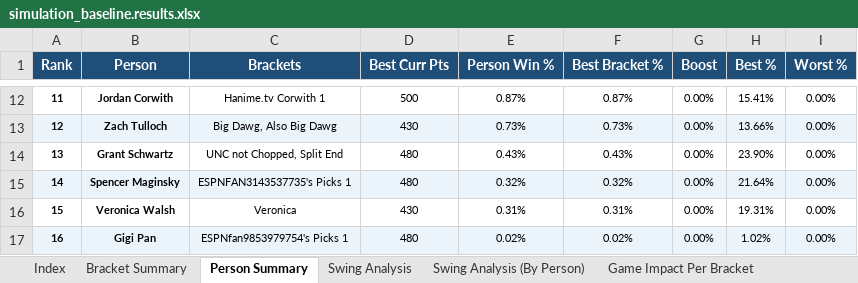
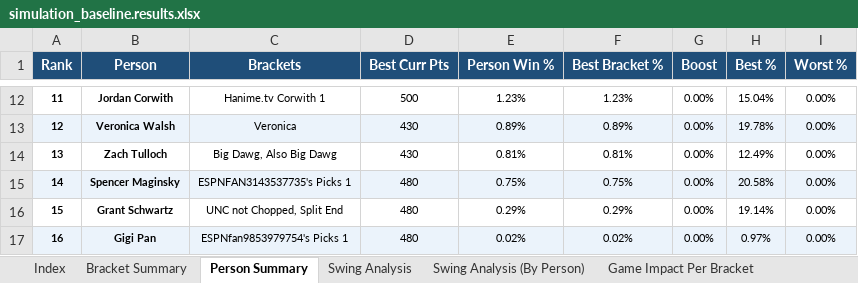
Before and after one commit to Henry-Snowdon/march-madness-simulator, an Excel workbook: simulation_baseline.results.xlsx, sheet Person Summary, drawn as a sheet; only a part is shown, gaps mark what is left out; values as stored, in another font and other column widths than the file's, no borders; the diff covers the shown part only; the diff names each change by its address in the sheet, - before the commit and + after, or states it on an @@ line.

Commit message:
Update baseline Excel with corrected bracket paths (50k sims)

```diff
--- a/simulation_baseline.results.xlsx (sheet Person Summary)
+++ b/simulation_baseline.results.xlsx (sheet Person Summary)
-E12 (Person Win %): 0.87%
+E12 (Person Win %): 1.23%
-F12 (Best Bracket %): 0.87%
+F12 (Best Bracket %): 1.23%
-H12 (Best %): 15.41%
+H12 (Best %): 15.04%
-B13 (Person): Zach Tulloch
+B13 (Person): Veronica Walsh
-C13 (Brackets): Big Dawg, Also Big Dawg
+C13 (Brackets): Veronica
-E13 (Person Win %): 0.73%
+E13 (Person Win %): 0.89%
-F13 (Best Bracket %): 0.73%
+F13 (Best Bracket %): 0.89%
-H13 (Best %): 13.66%
+H13 (Best %): 19.78%
-B14 (Person): Grant Schwartz
+B14 (Person): Zach Tulloch
-C14 (Brackets): UNC not Chopped, Split End
+C14 (Brackets): Big Dawg, Also Big Dawg
-D14 (Best Curr Pts): 480
+D14 (Best Curr Pts): 430
-E14 (Person Win %): 0.43%
+E14 (Person Win %): 0.81%
-F14 (Best Bracket %): 0.43%
+F14 (Best Bracket %): 0.81%
-H14 (Best %): 23.90%
+H14 (Best %): 12.49%
-E15 (Person Win %): 0.32%
+E15 (Person Win %): 0.75%
-F15 (Best Bracket %): 0.32%
+F15 (Best Bracket %): 0.75%
-H15 (Best %): 21.64%
+H15 (Best %): 20.58%
-B16 (Person): Veronica Walsh
+B16 (Person): Grant Schwartz
-C16 (Brackets): Veronica
+C16 (Brackets): UNC not Chopped, Split End
-D16 (Best Curr Pts): 430
+D16 (Best Curr Pts): 480
-E16 (Person Win %): 0.31%
+E16 (Person Win %): 0.29%
-F16 (Best Bracket %): 0.31%
+F16 (Best Bracket %): 0.29%
-H16 (Best %): 19.31%
+H16 (Best %): 19.14%
-H17 (Best %): 1.02%
+H17 (Best %): 0.97%
```
Also changed, not shown: 56 edited cells and cell formats elsewhere in this sheet, sheet All 256 Scenarios, sheet All 256 Scenarios (By Person), sheet Game Impact Per Bracket, sheet Game Impact Per Person, sheet Swing Analysis, sheet Swing Analysis (By Person), 3 more sheets.
